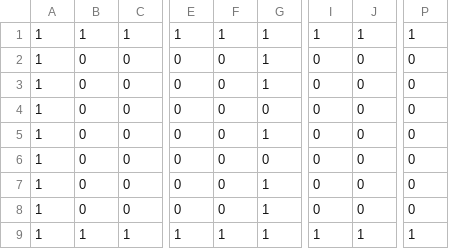
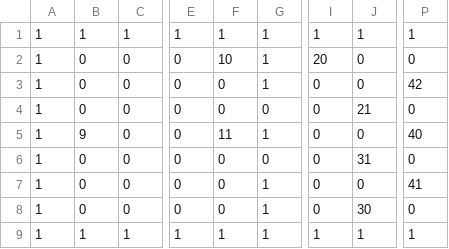
Before and after one commit to AlyssaChow/TheArcade, a CSV file: app/src/main/res/raw/map5.csv, drawn as a sheet; only a part is shown, gaps mark what is left out; the diff names each change by its address in the sheet, - before the commit and + after, or states it on an @@ line.

```diff
--- a/app/src/main/res/raw/map5.csv
+++ b/app/src/main/res/raw/map5.csv
-F2: 0
+F2: 10
-I2: 0
+I2: 20
-P3: 0
+P3: 42
-J4: 0
+J4: 21
-B5: 0
+B5: 9
-F5: 0
+F5: 11
-P5: 0
+P5: 40
-J6: 0
+J6: 31
-P7: 0
+P7: 41
-J8: 0
+J8: 30
```
Also changed, not shown: app/src/main/res/raw/map1.csv, app/src/main/res/raw/map2.csv, 8 other files.
